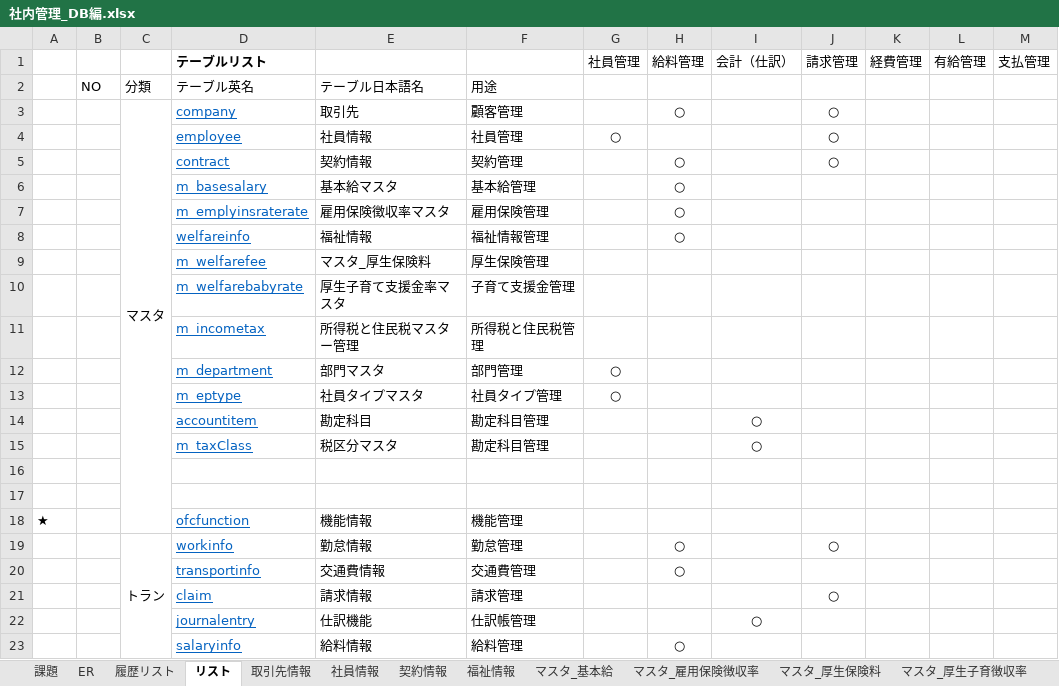
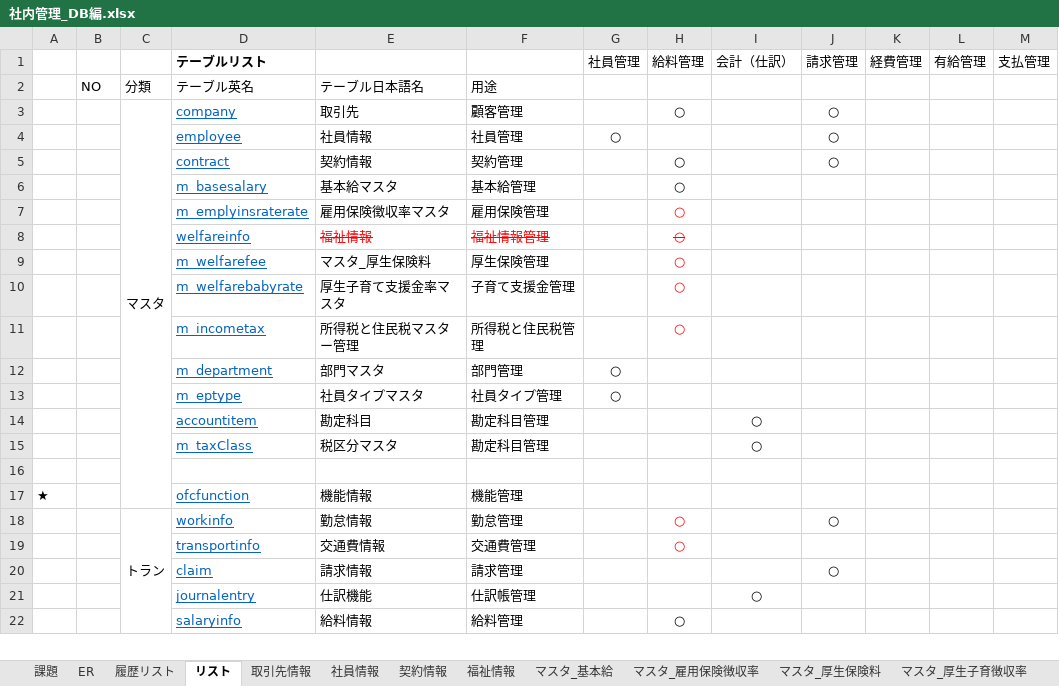
Before and after one commit to softtechSoft/emsm, an Excel workbook: DOC/DB編/社内管理_DB編.xlsx, sheet リスト, drawn as a sheet; only a part is shown; values as stored, in another font and other column widths than the file's, no borders; charts and pictures not drawn; removed rows and columns are numbered as before the commit, all else as after; the diff names each change by its address in the sheet, - before the commit and + after, or states it on an @@ line.

Commit message:
受入テスト

```diff
--- a/DOC/DB編/社内管理_DB編.xlsx (sheet リスト)
+++ b/DOC/DB編/社内管理_DB編.xlsx (sheet リスト)
-H7:H8 text colour: black
+H7:H8 text colour: #FF0000
@@ E8:F8 strikethrough: off → on, text colour: black → #FF0000 @@
-H8 strikethrough: off
+H8 strikethrough: on
-H9:H11 (給料管理): (empty)
+H9:H11 (給料管理): ○
-row 16: (empty)
-H18:H19 text colour: black
+H18:H19 text colour: #FF0000
```
Also changed, not shown: charts or pictures.
